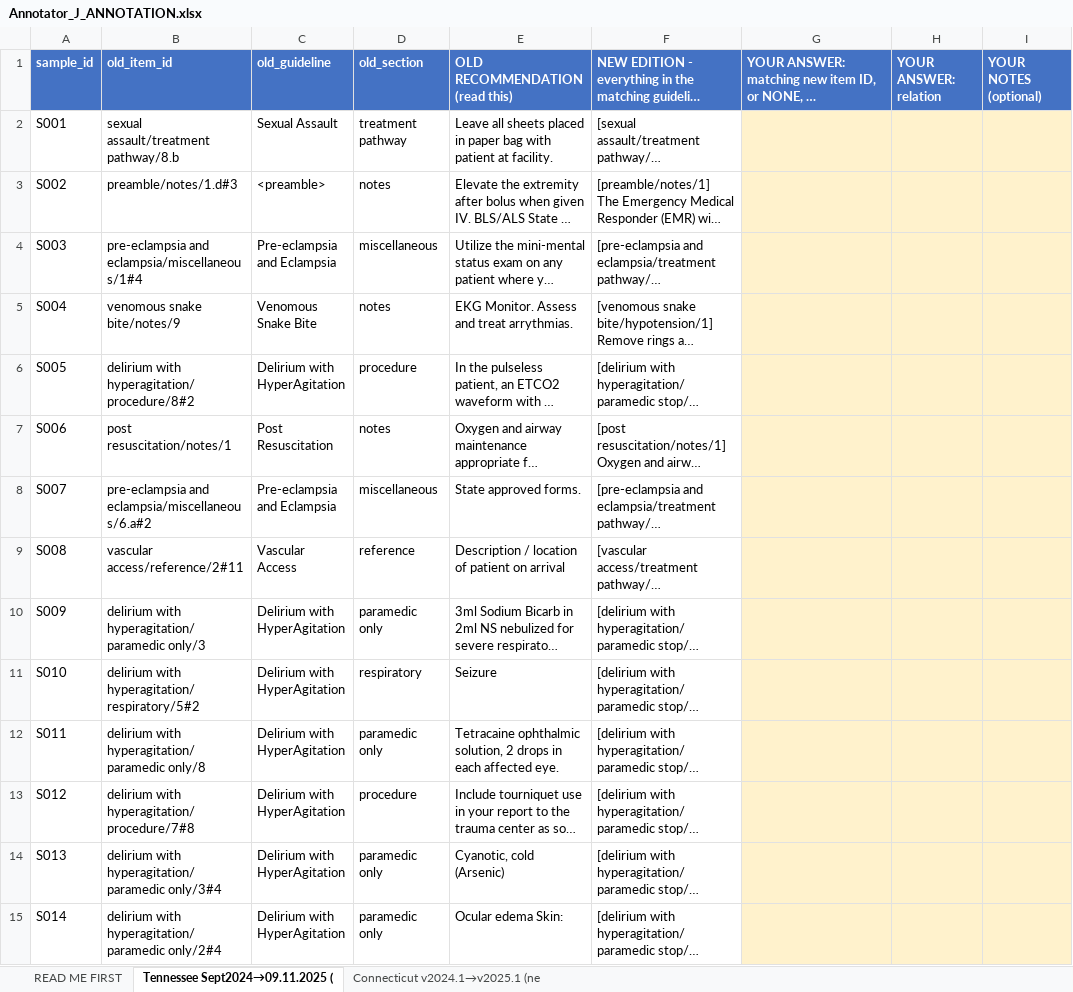
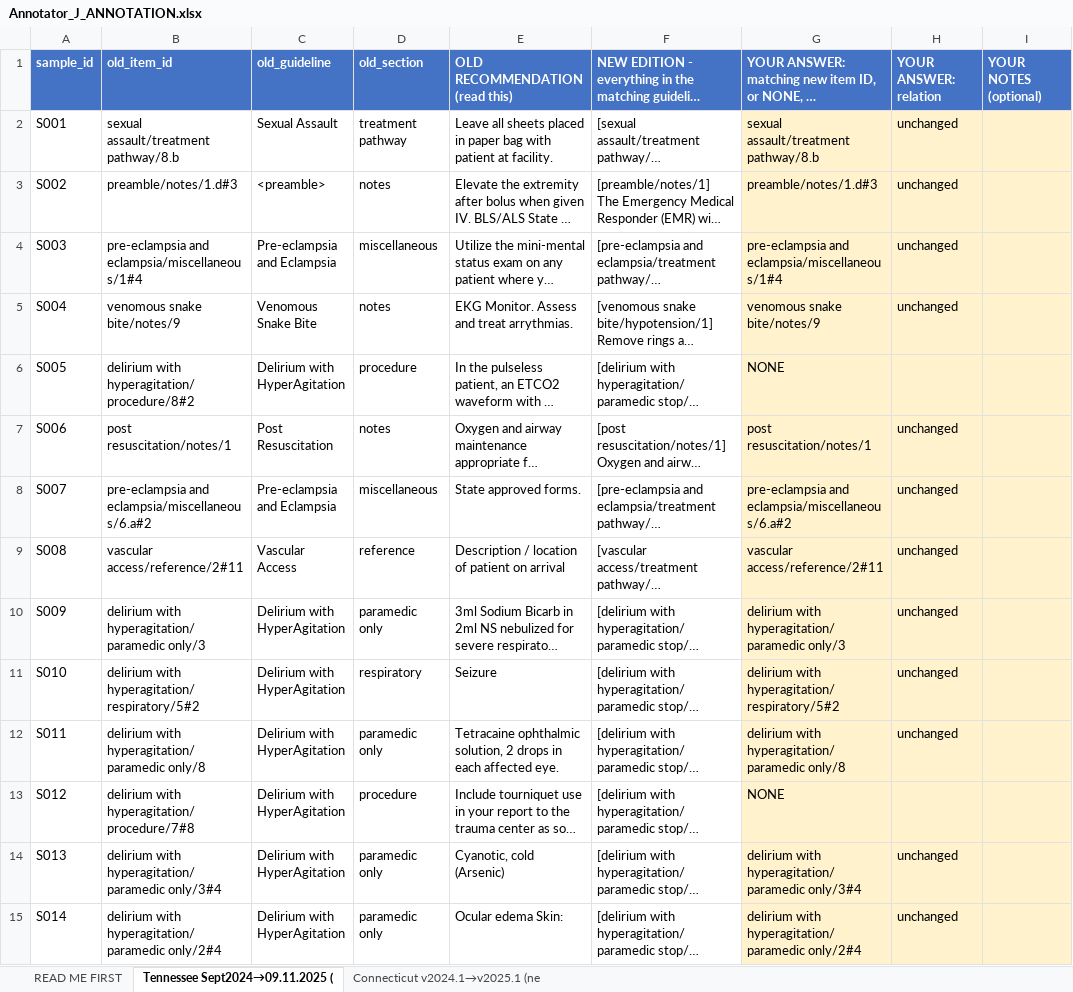
Before and after one commit to MdFaisalS2025/RAEY-SOP-Research, an Excel workbook: sop-guard/backend/app/research/cross_edition/annotation_packets/Annotator_J_ANNOTATION.xlsx, sheet Tennessee Sept2024→09.11.2025 (, drawn as a sheet; only a part is shown; long unchanged cells end in …; values as stored, in another font and other column widths than the file's, no borders; the diff covers the shown part only; the diff names each change by its address in the sheet, - before the commit and + after, or states it on an @@ line.

```diff
--- a/sop-guard/backend/app/research/cross_edition/annotation_packets/Annotator_J_ANNOTATION.xlsx (sheet Tennessee Sept2024→09.11.2025 ()
+++ b/sop-guard/backend/app/research/cross_edition/annotation_packets/Annotator_J_ANNOTATION.xlsx (sheet Tennessee Sept2024→09.11.2025 ()
-G2: (empty)
+G2: sexual assault/treatment pathway/8.b
-H2:H5 (YOUR ANSWER: relation): (empty)
+H2:H5 (YOUR ANSWER: relation): unchanged
-G3: (empty)
+G3: preamble/notes/1.d#3
-G4: (empty)
+G4: pre-eclampsia and eclampsia/miscellaneous/1#4
-G5: (empty)
+G5: venomous snake bite/notes/9
-G6: (empty)
+G6: NONE
-G7: (empty)
+G7: post resuscitation/notes/1
-H7:H12 (YOUR ANSWER: relation): (empty)
+H7:H12 (YOUR ANSWER: relation): unchanged
-G8: (empty)
+G8: pre-eclampsia and eclampsia/miscellaneous/6.a#2
-G9: (empty)
+G9: vascular access/reference/2#11
-G10: (empty)
+G10: delirium with hyperagitation/paramedic only/3
-G11: (empty)
+G11: delirium with hyperagitation/respiratory/5#2
-G12: (empty)
+G12: delirium with hyperagitation/paramedic only/8
-G13: (empty)
+G13: NONE
-G14: (empty)
+G14: delirium with hyperagitation/paramedic only/3#4
-H14:H15 (YOUR ANSWER: relation): (empty)
+H14:H15 (YOUR ANSWER: relation): unchanged
-G15: (empty)
+G15: delirium with hyperagitation/paramedic only/2#4
```
Also changed, not shown: 105 edited cells elsewhere in this sheet, sheet Connecticut v2024.1→v2025.1 (ne, sop-guard/backend/app/research/cross_edition/annotation_packets/Annotator_I_ANNOTATION.xlsx, 5 other files.
